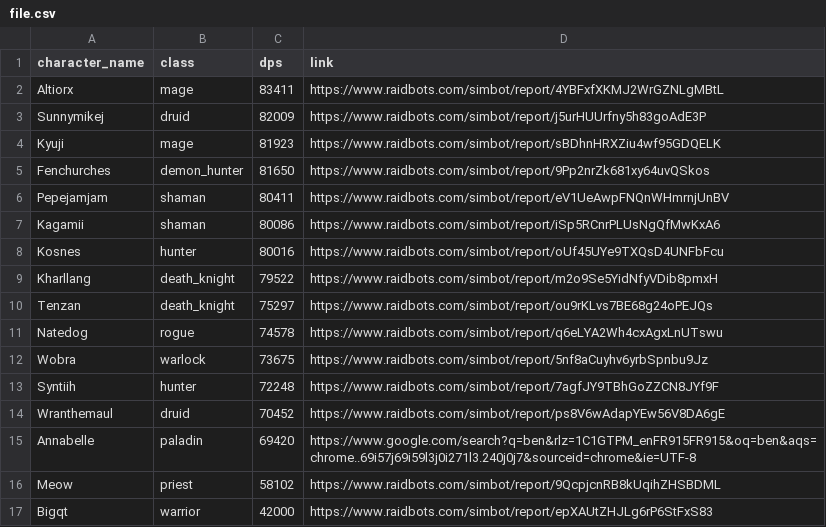
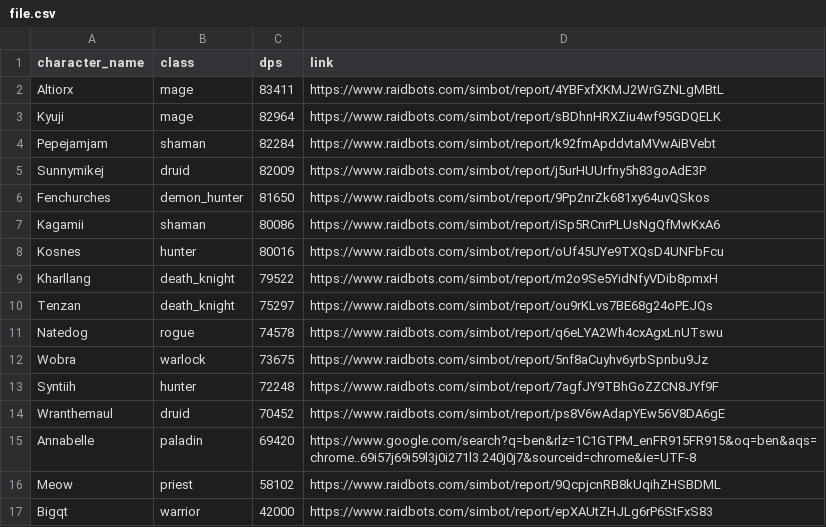
Before and after one commit to KyujiQG/BaboonsSimsRanks, a CSV file: file.csv, drawn as a sheet.

```diff
--- a/file.csv
+++ b/file.csv
@@ -2,6 +2,6 @@ character_name,class,dps,link
 Altiorx,mage,83411,https://www.raidbots.com/simbot/report/4YBFxfXKMJ2WrGZNLgMBtL
+Kyuji,mage,82964,https://www.raidbots.com/simbot/report/sBDhnHRXZiu4wf95GDQELK
+Pepejamjam,shaman,82284,https://www.raidbots.com/simbot/report/k92fmApddvtaMVwAiBVebt
 Sunnymikej,druid,82009,https://www.raidbots.com/simbot/report/j5urHUUrfny5h83goAdE3P
-Kyuji,mage,81923,https://www.raidbots.com/simbot/report/sBDhnHRXZiu4wf95GDQELK
 Fenchurches,demon_hunter,81650,https://www.raidbots.com/simbot/report/9Pp2nrZk681xy64uvQSkos
-Pepejamjam,shaman,80411,https://www.raidbots.com/simbot/report/eV1UeAwpFNQnWHmrnjUnBV
 Kagamii,shaman,80086,https://www.raidbots.com/simbot/report/iSp5RCnrPLUsNgQfMwKxA6
```
Also changed, not shown: 1 other file.
